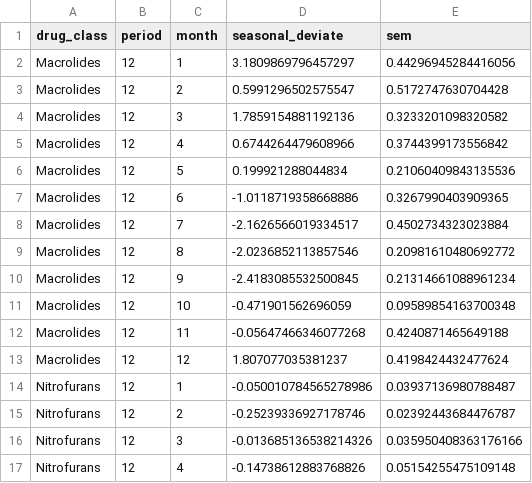
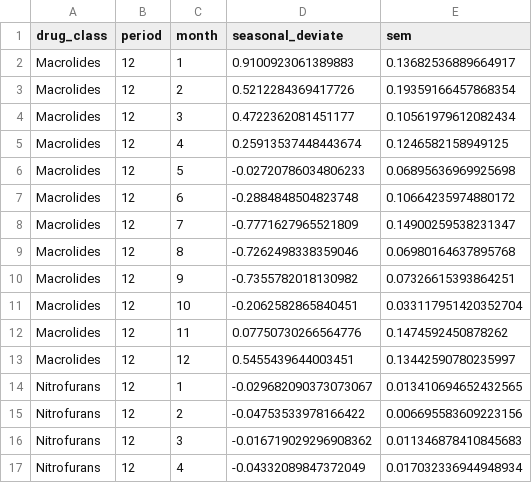
Before and after one commit to gradlab/use-resistance-seasonality, a CSV file: tables/seasonal_deviates_use.csv, drawn as a sheet; only a part is shown; the diff covers the shown part only.

```diff
--- a/tables/seasonal_deviates_use.csv
+++ b/tables/seasonal_deviates_use.csv
@@ -1,17 +1,17 @@
 drug_class,period,month,seasonal_deviate,sem
-Macrolides,12,1,3.1809869796457297,0.44296945284416056
-Macrolides,12,2,0.5991296502575547,0.5172747630704428
-Macrolides,12,3,1.7859154881192136,0.3233201098320582
-Macrolides,12,4,0.6744264479608966,0.3744399173556842
-Macrolides,12,5,0.199921288044834,0.21060409843135536
-Macrolides,12,6,-1.0118719358668886,0.3267990403909365
-Macrolides,12,7,-2.1626566019334517,0.4502734323023884
-Macrolides,12,8,-2.0236852113857546,0.20981610480692772
-Macrolides,12,9,-2.4183085532500845,0.21314661088961234
-Macrolides,12,10,-0.471901562696059,0.09589854163700348
-Macrolides,12,11,-0.05647466346077268,0.4240871465649188
-Macrolides,12,12,1.807077035381237,0.4198424432477624
-Nitrofurans,12,1,-0.050010784565278986,0.03937136980788487
-Nitrofurans,12,2,-0.25239336927178746,0.02392443684476787
-Nitrofurans,12,3,-0.013685136538214326,0.035950408363176166
-Nitrofurans,12,4,-0.14738612883768826,0.05154255475109148
+Macrolides,12,1,0.9100923061389883,0.13682536889664917
+Macrolides,12,2,0.5212284369417726,0.19359166457868354
+Macrolides,12,3,0.4722362081451177,0.10561979612082434
+Macrolides,12,4,0.25913537448443674,0.1246582158949125
+Macrolides,12,5,-0.02720786034806233,0.06895636969925698
+Macrolides,12,6,-0.2884848504823748,0.10664235974880172
+Macrolides,12,7,-0.7771627965521809,0.14900259538231347
+Macrolides,12,8,-0.7262498338359046,0.06980164637895768
+Macrolides,12,9,-0.7355782018130982,0.07326615393864251
+Macrolides,12,10,-0.2062582865840451,0.033117951420352704
+Macrolides,12,11,0.07750730266564776,0.1474592450878262
+Macrolides,12,12,0.5455439644003451,0.13442590780235997
+Nitrofurans,12,1,-0.029682090373073067,0.013410694652432565
+Nitrofurans,12,2,-0.04753533978166422,0.006695583609223156
+Nitrofurans,12,3,-0.016719029296908362,0.011346878410845683
+Nitrofurans,12,4,-0.04332089847372049,0.017032336944948934
```
Also changed, not shown: 88 edited cells elsewhere in this file, raw_data/antibiotic_use_data.csv, tables/Ecoli_AMC_AMP_12m_model_values.csv, 42 other files.
